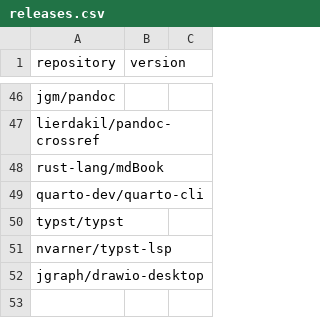
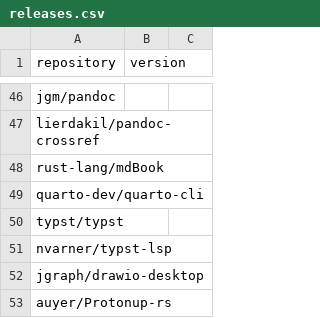
Before and after one commit to Bit0r/fish-config, a CSV file: pkglist/releases.csv, drawn as a sheet; only a part is shown, gaps mark what is left out.

```diff
--- a/pkglist/releases.csv
+++ b/pkglist/releases.csv
@@ -52 +52,2 @@ nvarner/typst-lsp,
 jgraph/drawio-desktop,
+auyer/Protonup-rs,
```
Also changed, not shown: 2 other files.
